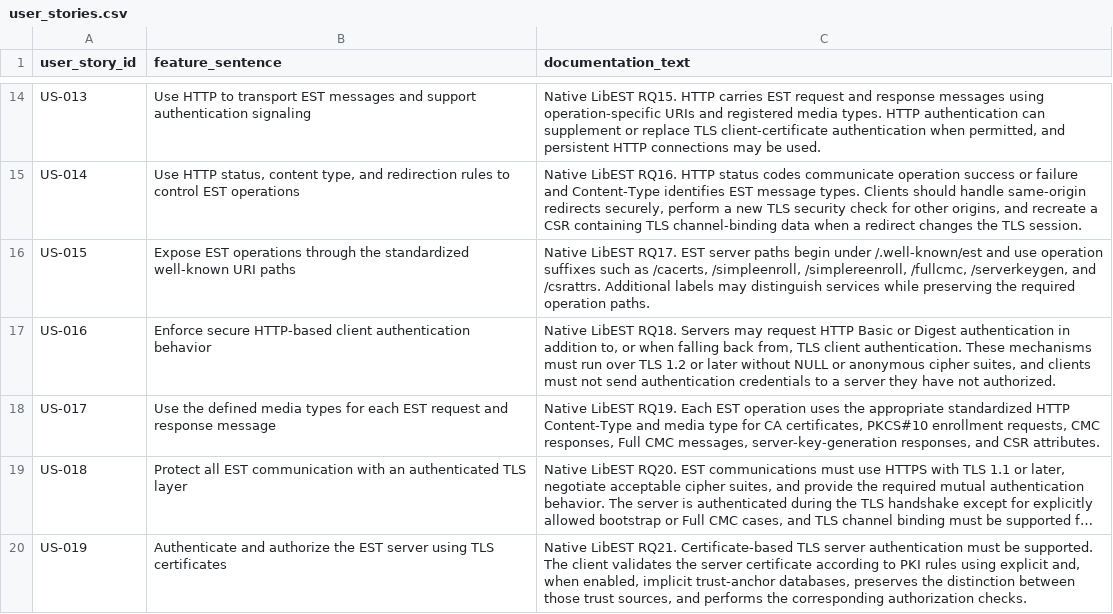
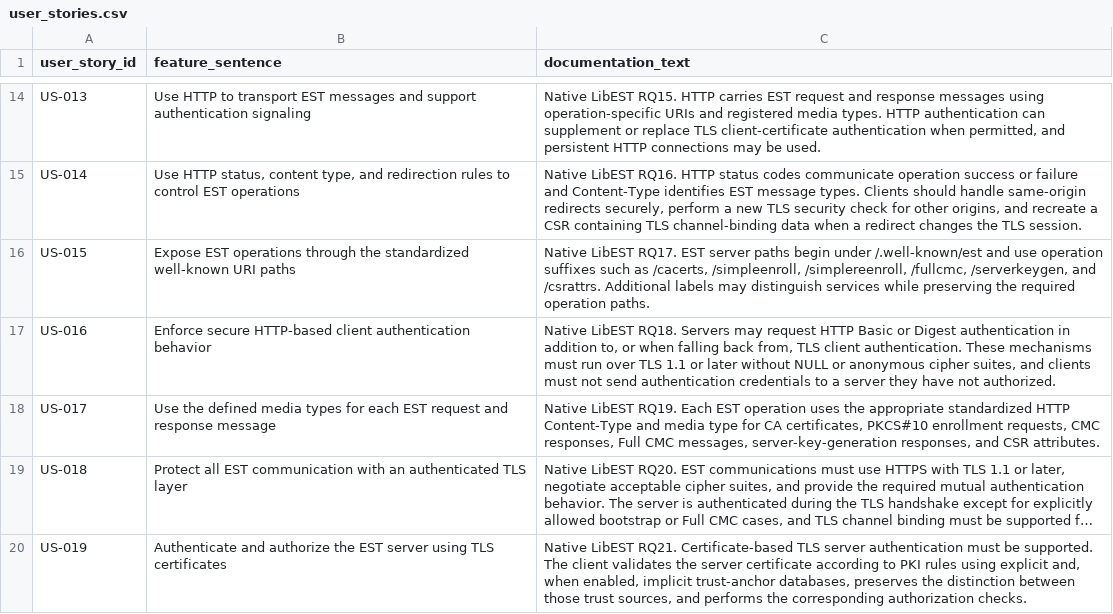
Before and after one commit to MoldovanAndrada/traceability_project, a CSV file: dataset libEST/user_stories.csv, drawn as a sheet; only a part is shown, gaps mark what is left out; long unchanged cells end in ….

Commit message:
undo test change

```diff
--- a/dataset libEST/user_stories.csv
+++ b/dataset libEST/user_stories.csv
@@ -16,3 +16,3 @@ US-014,"Use HTTP status, content type, and redirection rules to control EST oper
 US-015,Expose EST operations through the standardized well-known URI paths,"Native LibEST RQ17. EST server paths begin under /.well-known/est and use operation suffixes such as /cacerts, /simpleenroll, /simplereenroll, /fullcmc, /serverkeygen, and /csrattrs. Additional labels may distinguish services while preserving the required operation paths."
-US-016,Enforce secure HTTP-based client authentication behavior,"Native LibEST RQ18. Servers may request HTTP Basic or Digest authentication in addition to, or when falling back from, TLS client authentication. These mechanisms must run over TLS 1.2 or later without NULL or anonymous cipher suites, and clients must not send authentication credentials to a server they have not authorized."
+US-016,Enforce secure HTTP-based client authentication behavior,"Native LibEST RQ18. Servers may request HTTP Basic or Digest authentication in addition to, or when falling back from, TLS client authentication. These mechanisms must run over TLS 1.1 or later without NULL or anonymous cipher suites, and clients must not send authentication credentials to a server they have not authorized."
 US-017,Use the defined media types for each EST request and response message,"Native LibEST RQ19. Each EST operation uses the appropriate standardized HTTP Content-Type and media type for CA certificates, PKCS#10 enrollment requests, CMC responses, Full CMC messages, server-key-generation responses, and CSR attributes."
```
